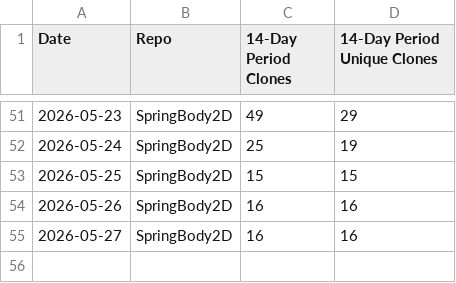
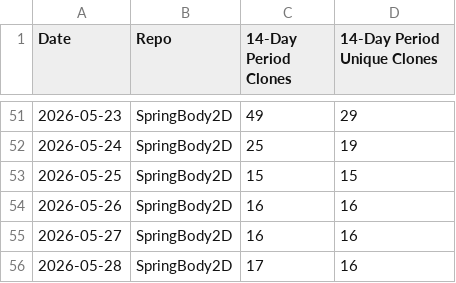
Before and after one commit to ProudPurple/GodotPhysicsExtended, a CSV file: stats/clone_log.csv, drawn as a sheet; only a part is shown, gaps mark what is left out.

```diff
--- a/stats/clone_log.csv
+++ b/stats/clone_log.csv
@@ -55 +55,2 @@ Date,Repo,14-Day Period Clones,14-Day Period Unique Clones
 2026-05-27,SpringBody2D,16,16
+2026-05-28,SpringBody2D,17,16
```
